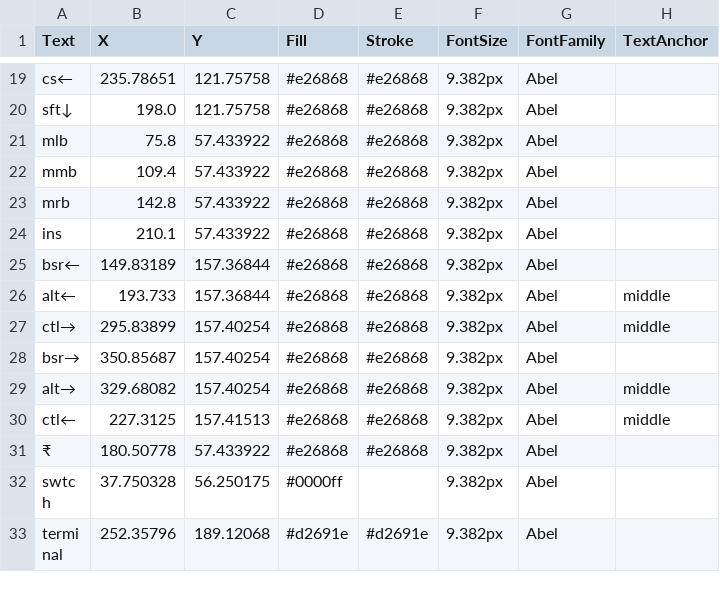
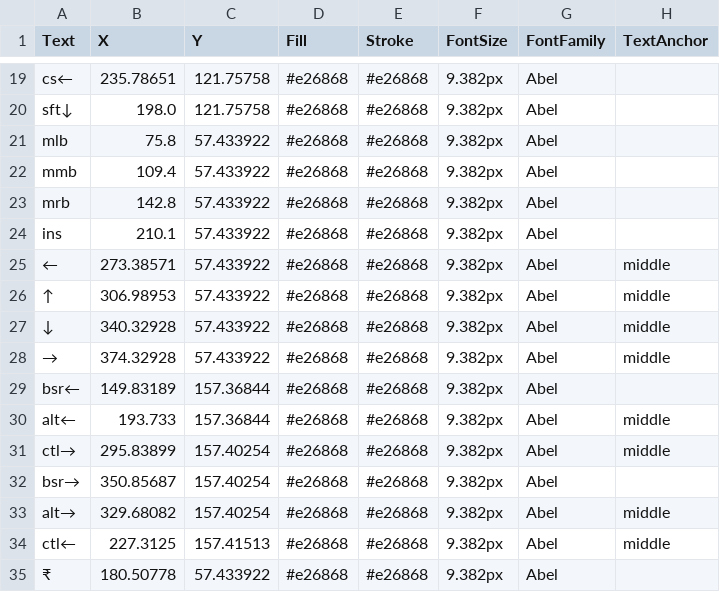
Before and after one commit to blank-org/caps, a CSV file: resource/map_caps.csv, drawn as a sheet; only a part is shown, gaps mark what is left out; the shorter side is filled out with more unchanged rows; the diff names each change by its address in the sheet, - before the commit and + after, or states it on an @@ line.

```diff
--- a/resource/map_caps.csv
+++ b/resource/map_caps.csv
+row 25: ← | 273.38571 | 57.433922 | #e26868 | #e26868 | 9.382px | Abel | middle
+row 26: ↑ | 306.98953 | 57.433922 | #e26868 | #e26868 | 9.382px | Abel | middle
+row 27: ↓ | 340.32928 | 57.433922 | #e26868 | #e26868 | 9.382px | Abel | middle
+row 28: → | 374.32928 | 57.433922 | #e26868 | #e26868 | 9.382px | Abel | middle
```
Also changed, not shown: 2 other files.
